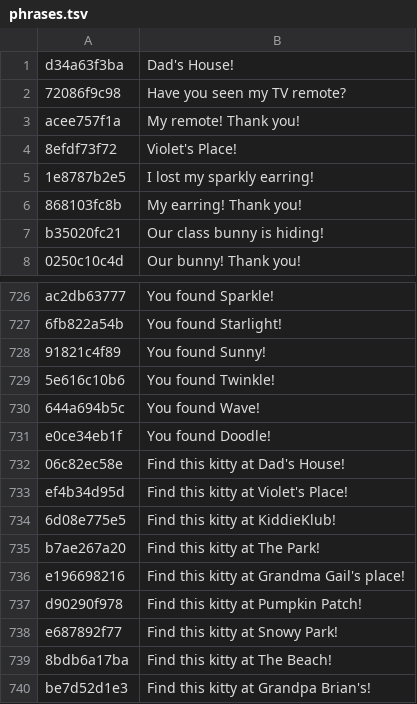
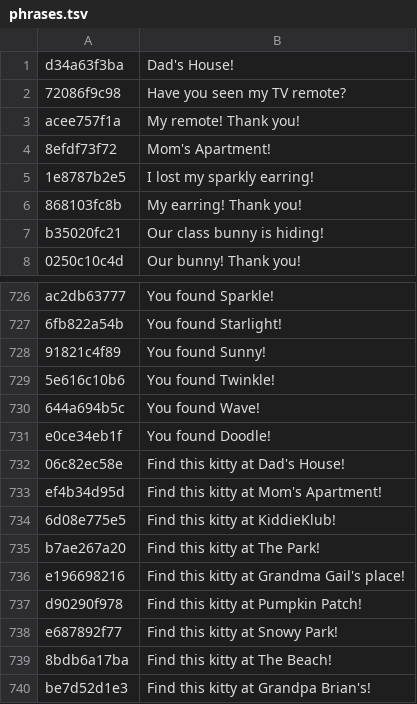
Before and after one commit to howibrettyourmother/doodle-and-zoe, a TSV file: src/phrases.tsv, drawn as a sheet; only a part is shown, gaps mark what is left out.

Commit message:
Restore Mom's Apartment in Sparkle Adventure, including the original greeting clip
Keeps the bow-free Doodle, Star Badge, and no-letter visuals. Cache bump 2.9.38-20261127mom.

```diff
--- a/src/phrases.tsv
+++ b/src/phrases.tsv
@@ -3,3 +3,3 @@ d34a63f3ba|Dad's House!
 acee757f1a|My remote! Thank you!
-8efdf73f72|Violet's Place!
+8efdf73f72|Mom's Apartment!
 1e8787b2e5|I lost my sparkly earring!
@@ -732,3 +732,3 @@ e0ce34eb1f|You found Doodle!
 06c82ec58e|Find this kitty at Dad's House!
-ef4b34d95d|Find this kitty at Violet's Place!
+ef4b34d95d|Find this kitty at Mom's Apartment!
 6d08e775e5|Find this kitty at KiddieKlub!
```
Also changed, not shown: 9 other files.
